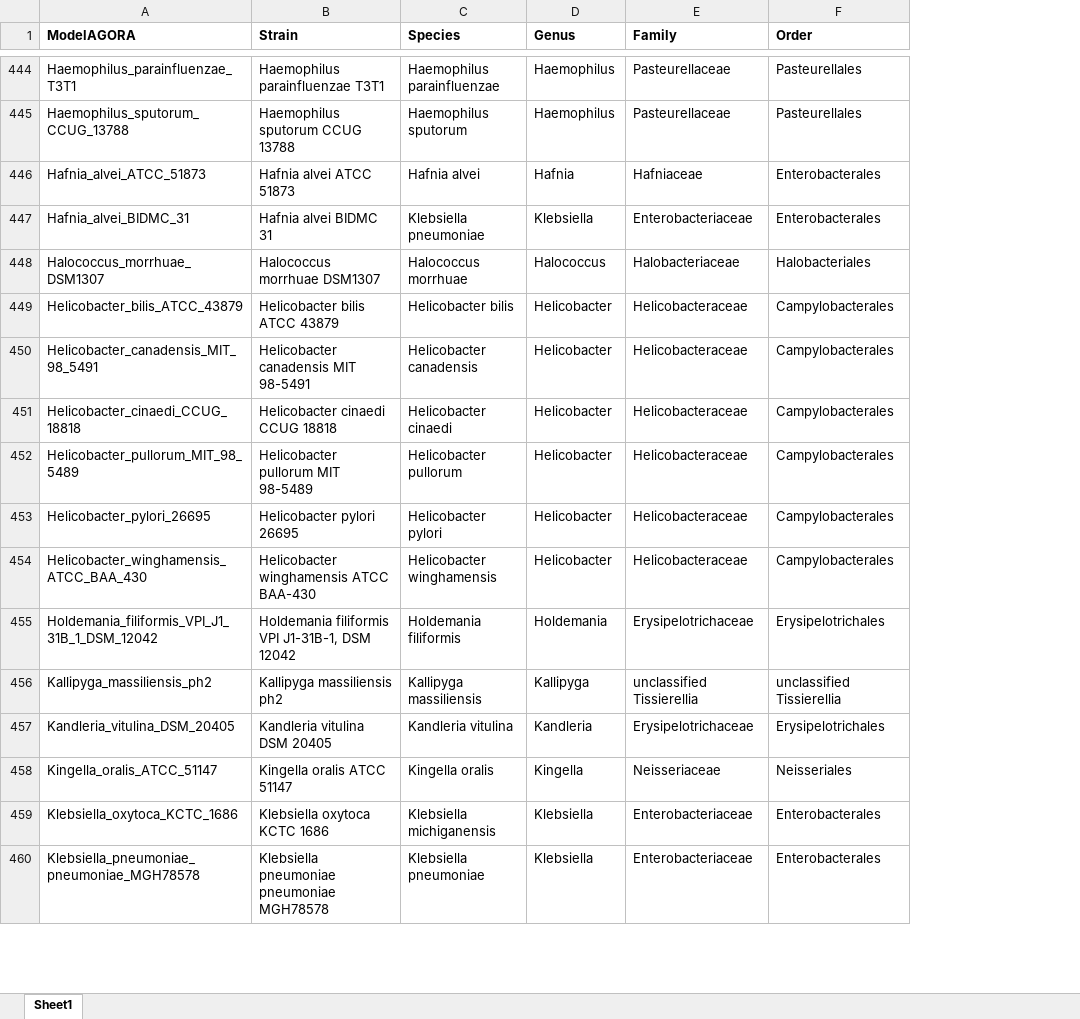
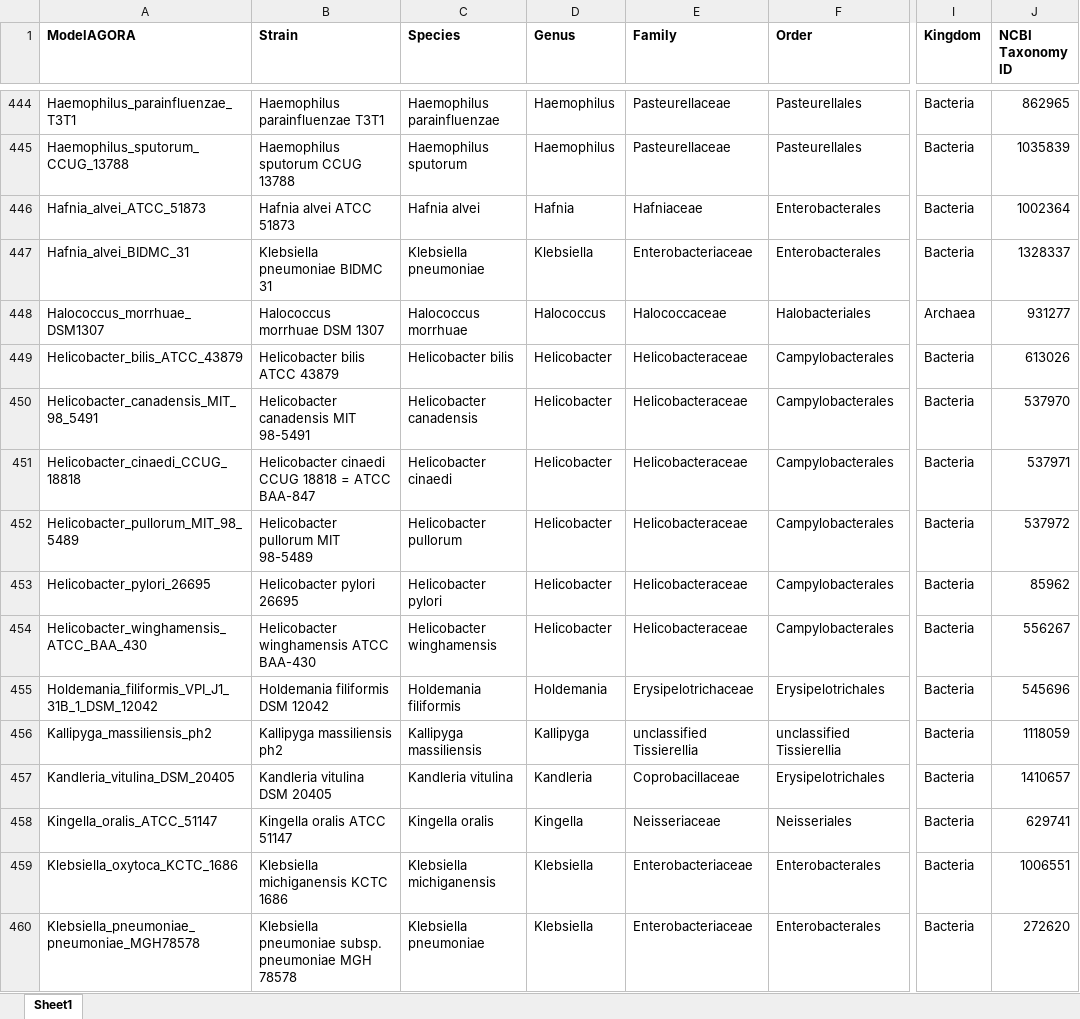
Before and after one commit to opencobra/COBRA.papers, an Excel workbook: 2018_microbiomeModelingToolbox/input/AGORA_infoFile.xlsx, sheet Sheet1, drawn as a sheet; only a part is shown, gaps mark what is left out; values as stored, in another font and other column widths than the file's, no borders; the diff covers the shown part only; the diff names each change by its address in the sheet, - before the commit and + after, or states it on an @@ line.

Commit message:
updated AGORA taxonomy information

```diff
--- a/2018_microbiomeModelingToolbox/input/AGORA_infoFile.xlsx (sheet Sheet1)
+++ b/2018_microbiomeModelingToolbox/input/AGORA_infoFile.xlsx (sheet Sheet1)
+column I (Kingdom), rows 444-460: Bacteria | Bacteria | Bacteria | Bacteria | Archaea | Bacteria | Bacteria | Bacteria | Bacteria | Bacteria | Bacteria | Bacteria | Bacteria | Bacteria | Bacteria | Bacteria | Bacteria
+column J (NCBI Taxonomy ID), rows 444-460: 862965 | 1035839 | 1002364 | 1328337 | 931277 | 613026 | 537970 | 537971 | 537972 | 85962 | 556267 | 545696 | 1118059 | 1410657 | 629741 | 1006551 | 272620
-B447 (Strain): Hafnia alvei BIDMC 31
+B447 (Strain): Klebsiella pneumoniae BIDMC 31
-B448 (Strain): Halococcus morrhuae DSM1307
+B448 (Strain): Halococcus morrhuae DSM 1307
-E448 (Family): Halobacteriaceae
+E448 (Family): Halococcaceae
-B451 (Strain): Helicobacter cinaedi CCUG 18818
+B451 (Strain): Helicobacter cinaedi CCUG 18818 = ATCC BAA-847
-B455 (Strain): Holdemania filiformis VPI J1-31B-1, DSM 12042
+B455 (Strain): Holdemania filiformis DSM 12042
-E457 (Family): Erysipelotrichaceae
+E457 (Family): Coprobacillaceae
-B459 (Strain): Klebsiella oxytoca KCTC 1686
+B459 (Strain): Klebsiella michiganensis KCTC 1686
-B460 (Strain): Klebsiella pneumoniae pneumoniae MGH78578
+B460 (Strain): Klebsiella pneumoniae subsp. pneumoniae MGH 78578
```
Also changed, not shown: 731 edited cells elsewhere in this sheet.
